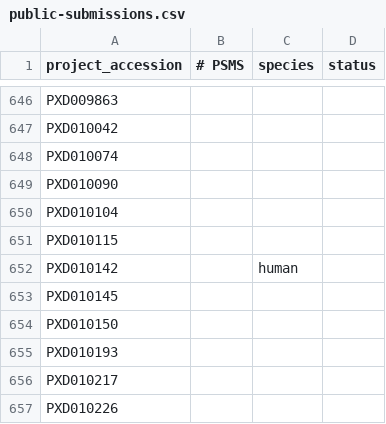
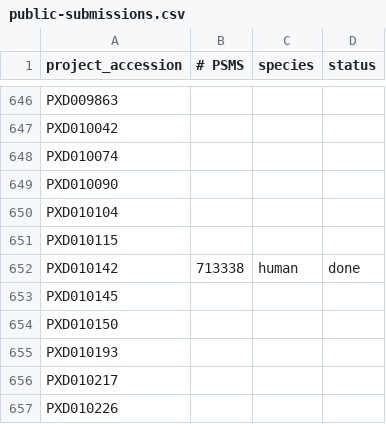
Before and after one commit to PRIDE-Archive/pride-molecule-indexer, a CSV file: data/public-submissions.csv, drawn as a sheet; only a part is shown, gaps mark what is left out; the diff covers the shown part only.

```diff
--- a/data/public-submissions.csv
+++ b/data/public-submissions.csv
@@ -651,3 +651,3 @@ PXD010104,,,
 PXD010115,,,
-PXD010142,,human,
+PXD010142,713338,human,done
 PXD010145,,,
```
Also changed, not shown: 16 edited cells elsewhere in this file.
